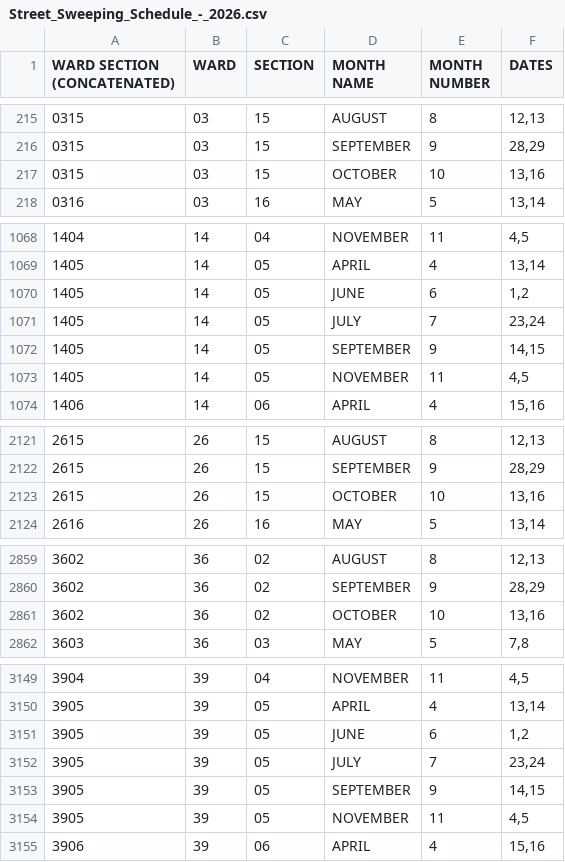
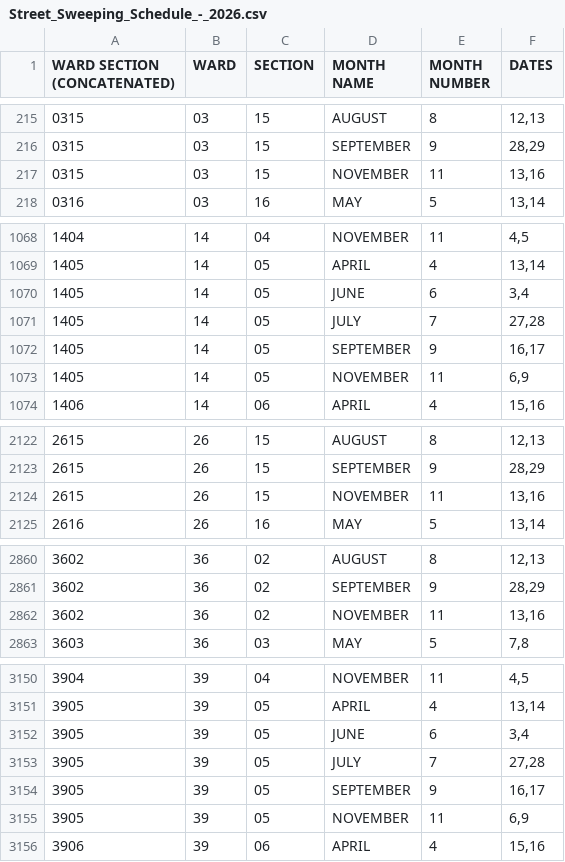
Before and after one commit to srobbin/sweeparoundus, a CSV file: db/data/Street_Sweeping_Schedule_-_2026.csv, drawn as a sheet; only a part is shown, gaps mark what is left out; the diff covers the shown part only.

```diff
--- a/db/data/Street_Sweeping_Schedule_-_2026.csv
+++ b/db/data/Street_Sweeping_Schedule_-_2026.csv
@@ -216,3 +216,3 @@
 "0315","03","15","SEPTEMBER","9","28,29"
-"0315","03","15","OCTOBER","10","13,16"
+"0315","03","15","NOVEMBER","11","13,16"
 "0316","03","16","MAY","5","13,14"
@@ -1069,6 +1069,6 @@
 "1405","14","05","APRIL","4","13,14"
-"1405","14","05","JUNE","6","1,2"
-"1405","14","05","JULY","7","23,24"
-"1405","14","05","SEPTEMBER","9","14,15"
-"1405","14","05","NOVEMBER","11","4,5"
+"1405","14","05","JUNE","6","3,4"
+"1405","14","05","JULY","7","27,28"
+"1405","14","05","SEPTEMBER","9","16,17"
+"1405","14","05","NOVEMBER","11","6,9"
 "1406","14","06","APRIL","4","15,16"
@@ -2122,3 +2123,3 @@
 "2615","26","15","SEPTEMBER","9","28,29"
-"2615","26","15","OCTOBER","10","13,16"
+"2615","26","15","NOVEMBER","11","13,16"
 "2616","26","16","MAY","5","13,14"
@@ -2860,3 +2861,3 @@
 "3602","36","02","SEPTEMBER","9","28,29"
-"3602","36","02","OCTOBER","10","13,16"
+"3602","36","02","NOVEMBER","11","13,16"
 "3603","36","03","MAY","5","7,8"
@@ -3150,6 +3151,6 @@
 "3905","39","05","APRIL","4","13,14"
-"3905","39","05","JUNE","6","1,2"
-"3905","39","05","JULY","7","23,24"
-"3905","39","05","SEPTEMBER","9","14,15"
-"3905","39","05","NOVEMBER","11","4,5"
+"3905","39","05","JUNE","6","3,4"
+"3905","39","05","JULY","7","27,28"
+"3905","39","05","SEPTEMBER","9","16,17"
+"3905","39","05","NOVEMBER","11","6,9"
 "3906","39","06","APRIL","4","15,16"
```
Also changed, not shown: 2 added rows and 14 edited cells elsewhere in this file, 8 other files.
